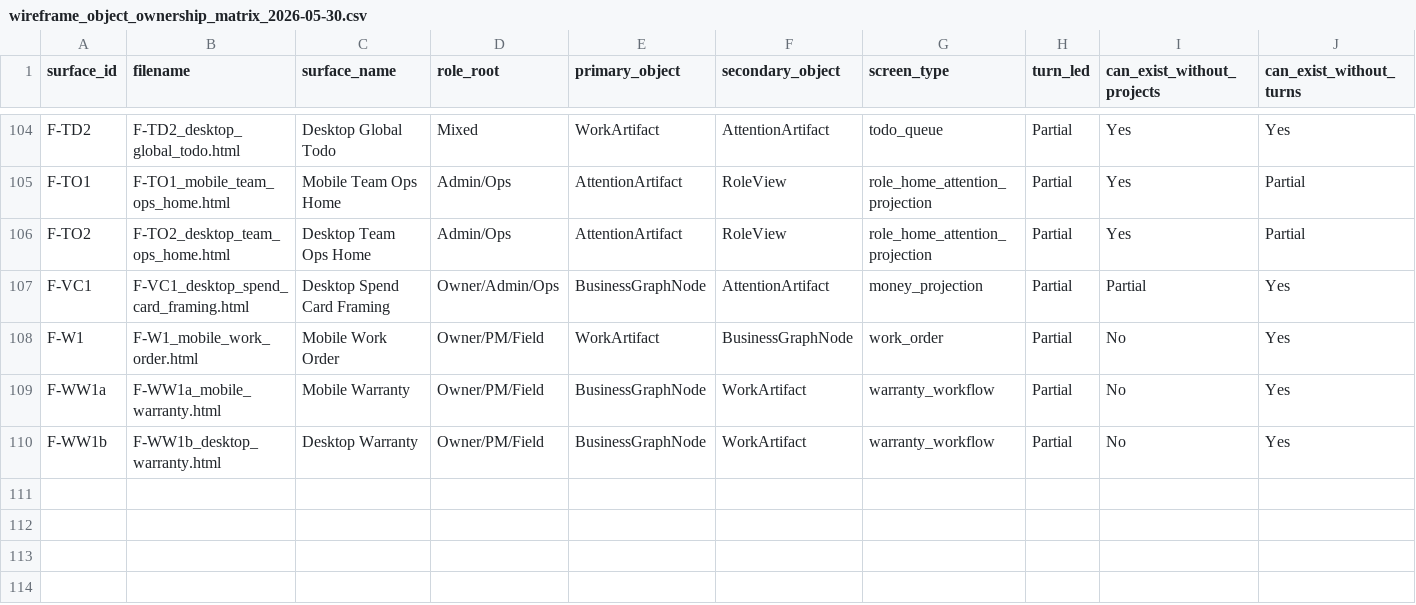
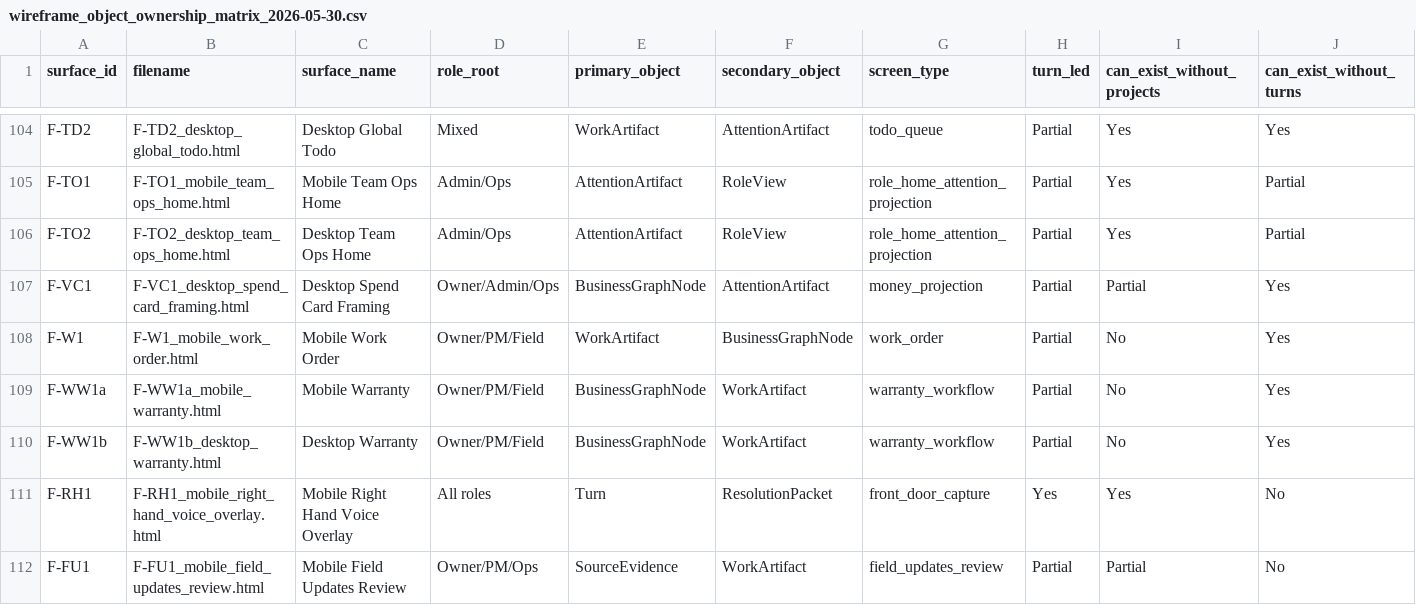
Before and after one commit to GGRValle/kerf-app, a CSV file: docs/wireframes/wireframe_object_ownership_matrix_2026-05-30.csv, drawn as a sheet; only a part is shown, gaps mark what is left out; rows hold the shown columns only; the diff names each change by its address in the sheet, - before the commit and + after, or states it on an @@ line.

```diff
--- a/docs/wireframes/wireframe_object_ownership_matrix_2026-05-30.csv
+++ b/docs/wireframes/wireframe_object_ownership_matrix_2026-05-30.csv
+row 111: F-RH1 | F-RH1_mobile_right_hand_voice_overlay.html | Mobile Right Hand Voice Overlay | All roles | Turn | ResolutionPacket | front_door_capture | Yes | Yes | No
+row 112: F-FU1 | F-FU1_mobile_field_updates_review.html | Mobile Field Updates Review | Owner/PM/Ops | SourceEvidence | WorkArtifact | field_updates_review | Partial | Partial | No
```
Also changed, not shown: 2 other files.
